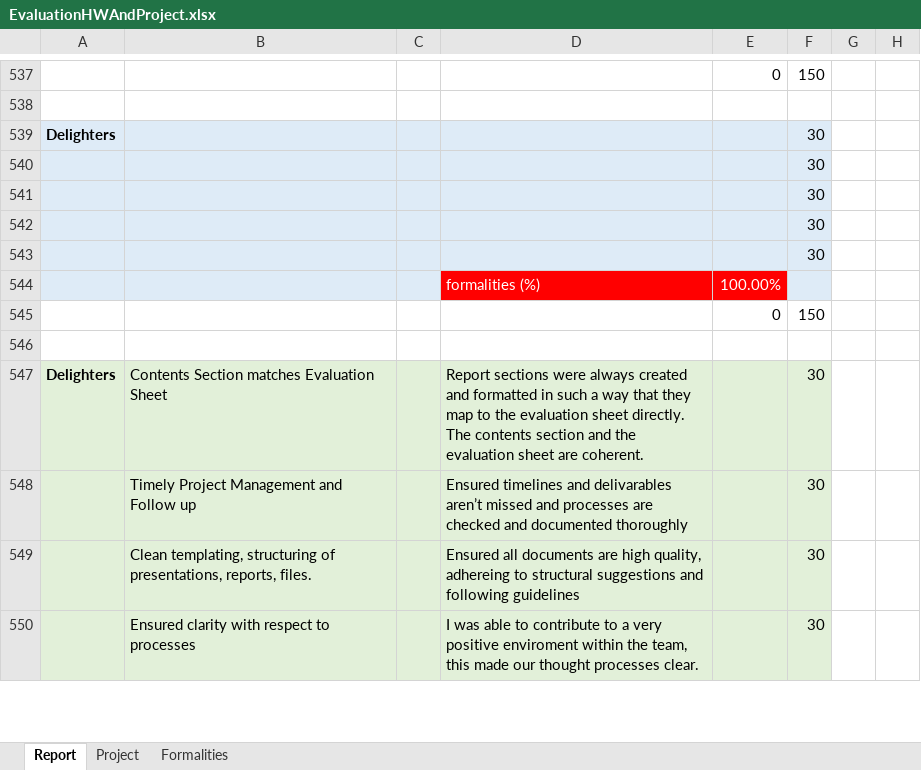
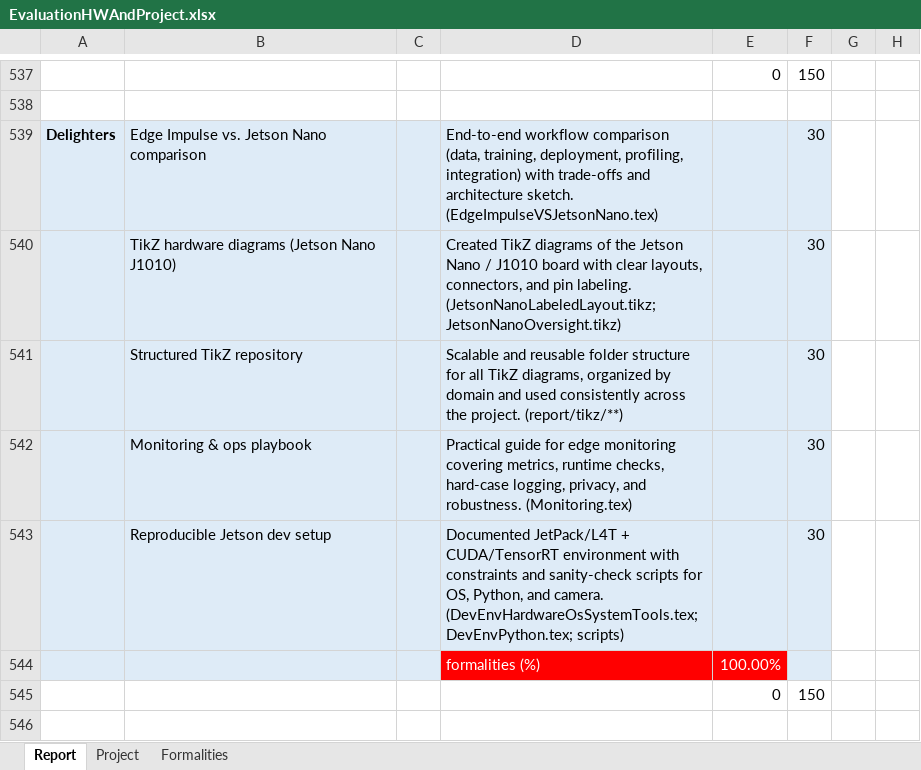
Before and after one commit to ssid1998/jetson-license-plate-entry-exit-system, an Excel workbook: ProjectManagement/EvaluationHWAndProject.xlsx, sheet Report, drawn as a sheet; only a part is shown, gaps mark what is left out; the shorter side is filled out with more unchanged rows; values as stored, in another font and other column widths than the file's, no borders; removed rows and columns are numbered as before the commit, all else as after; the diff names each change by its address in the sheet, - before the commit and + after, or states it on an @@ line.

Commit message:
added Delighters

```diff
--- a/ProjectManagement/EvaluationHWAndProject.xlsx (sheet Report)
+++ b/ProjectManagement/EvaluationHWAndProject.xlsx (sheet Report)
-B539: (empty)
+B539: Edge Impulse vs. Jetson Nano comparison
-D539: (empty)
+D539: End-to-end workflow comparison (data, training, deployment, profiling, integration) with trade-offs and architecture sketch. (EdgeImpulseVSJetsonNano.tex)
-row 540:  |  |  |  |  | 30
-row 541:  |  |  |  |  | 30
-row 542:  |  |  |  |  | 30
-row 543:  |  |  |  |  | 30
+row 540:  | TikZ hardware diagrams (Jetson Nano J1010) |  | Created TikZ diagrams of the Jetson Nano / J1010 board with clear layouts, connectors, and pin labeling. (JetsonNanoLabeledLayout.tikz; JetsonNanoOversight.tikz) |  | 30
+row 541:  | Structured TikZ repository |  | Scalable and reusable folder structure for all TikZ diagrams, organized by domain and used consistently across the project. (report/tikz/**) |  | 30
+row 542:  | Monitoring & ops playbook |  | Practical guide for edge monitoring covering metrics, runtime checks, hard-case logging, privacy, and robustness. (Monitoring.tex) |  | 30
+row 543:  | Reproducible Jetson dev setup |  | Documented JetPack/L4T + CUDA/TensorRT environment with constraints and sanity-check scripts for OS, Python, and camera. (DevEnvHardwareOsSystemTools.tex; DevEnvPython.tex; scripts) |  | 30
```
